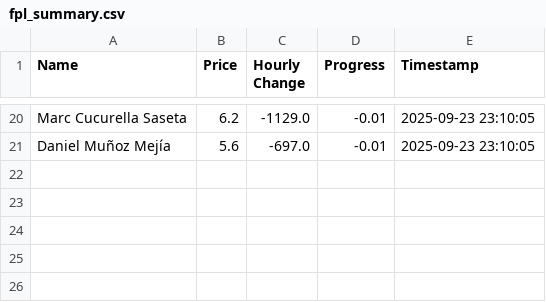
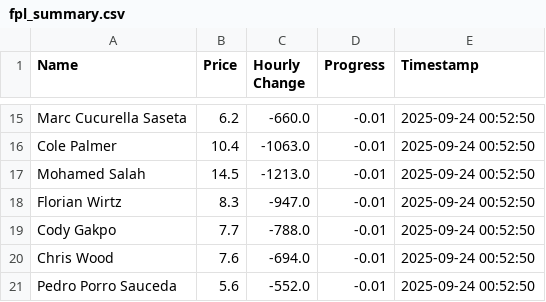
Before and after one commit to muhtasim-maleque/fpl-price-changes, a CSV file: fpl_summary.csv, drawn as a sheet; only a part is shown, gaps mark what is left out; addresses are those after the commit; the diff covers the shown part only; the diff names each change by its address in the sheet, - before the commit and + after, or states it on an @@ line.

```diff
--- a/fpl_summary.csv
+++ b/fpl_summary.csv
-C15 (Hourly Change): -1129.0
+C15 (Hourly Change): -660.0
-E15 (Timestamp): 2025-09-23 23:10:05
+E15 (Timestamp): 2025-09-24 00:52:50
+row 16: Cole Palmer | 10.4 | -1063.0 | -0.01 | 2025-09-24 00:52:50
+row 17: Mohamed Salah | 14.5 | -1213.0 | -0.01 | 2025-09-24 00:52:50
+row 18: Florian Wirtz | 8.3 | -947.0 | -0.01 | 2025-09-24 00:52:50
+row 19: Cody Gakpo | 7.7 | -788.0 | -0.01 | 2025-09-24 00:52:50
+row 20: Chris Wood | 7.6 | -694.0 | -0.01 | 2025-09-24 00:52:50
-A21 (Name): Daniel Muñoz Mejía
+A21 (Name): Pedro Porro Sauceda
-C21 (Hourly Change): -697.0
+C21 (Hourly Change): -552.0
-E21 (Timestamp): 2025-09-23 23:10:05
+E21 (Timestamp): 2025-09-24 00:52:50
```
Also changed, not shown: 6 added rows, 11 removed rows and 21 edited cells elsewhere in this file, fpl_predictions_log.csv.
